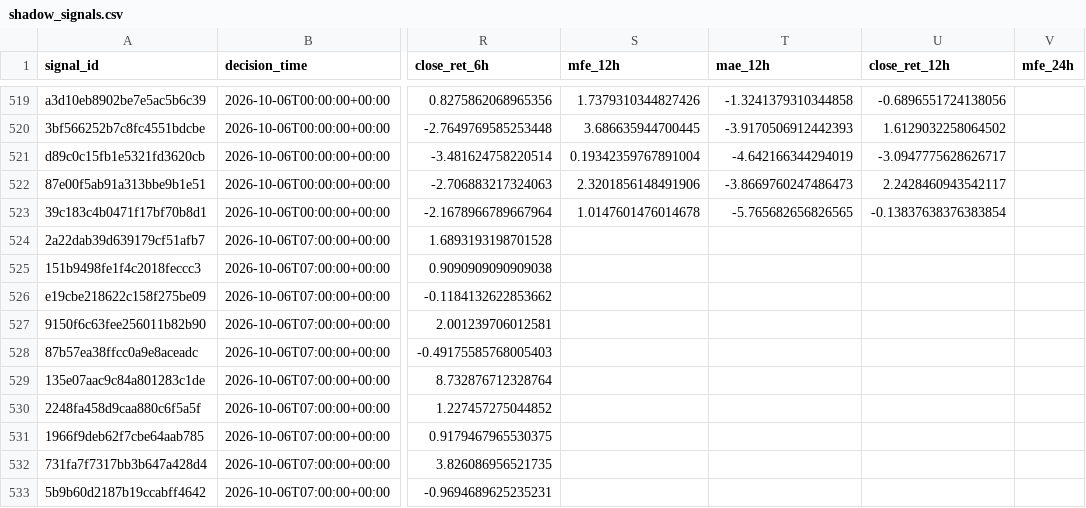
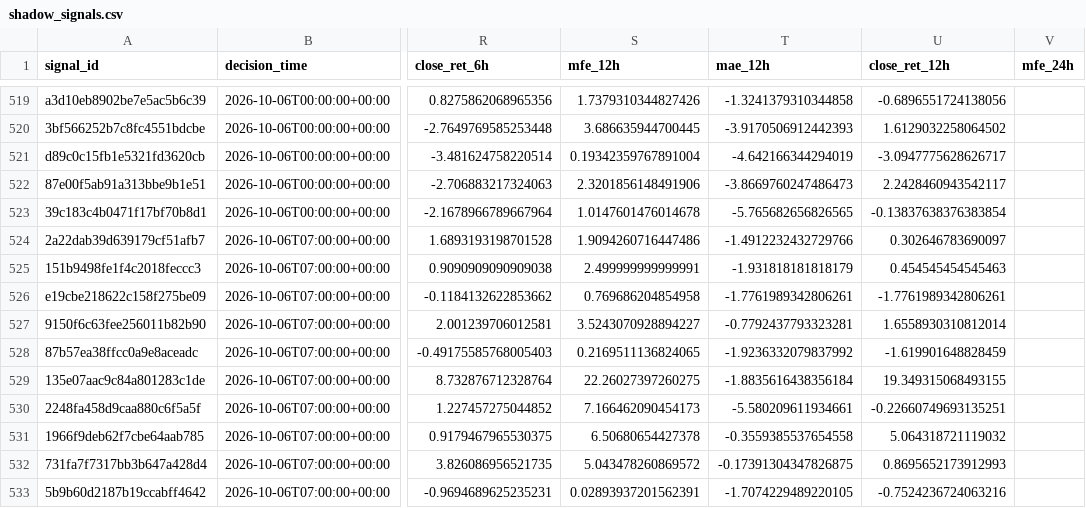
Before and after one commit to Brkzgrc/Botum_LAB, a CSV file: gpt/Multi-Timeframe-Independent-Evidence/data/stage4/shadow_signals.csv, drawn as a sheet; only a part is shown, gaps mark what is left out; the diff covers the shown part only; the diff names each change by its address in the sheet, - before the commit and + after, or states it on an @@ line.

```diff
--- a/gpt/Multi-Timeframe-Independent-Evidence/data/stage4/shadow_signals.csv
+++ b/gpt/Multi-Timeframe-Independent-Evidence/data/stage4/shadow_signals.csv
-S524 (mfe_12h): (empty)
+S524 (mfe_12h): 1.9094260716447486
-T524 (mae_12h): (empty)
+T524 (mae_12h): -1.4912232432729766
-U524 (close_ret_12h): (empty)
+U524 (close_ret_12h): 0.302646783690097
-S525 (mfe_12h): (empty)
+S525 (mfe_12h): 2.499999999999991
-T525 (mae_12h): (empty)
+T525 (mae_12h): -1.931818181818179
-U525 (close_ret_12h): (empty)
+U525 (close_ret_12h): 0.454545454545463
-S526 (mfe_12h): (empty)
+S526 (mfe_12h): 0.769686204854958
-T526 (mae_12h): (empty)
+T526 (mae_12h): -1.7761989342806261
-U526 (close_ret_12h): (empty)
+U526 (close_ret_12h): -1.7761989342806261
-S527 (mfe_12h): (empty)
+S527 (mfe_12h): 3.5243070928894227
-T527 (mae_12h): (empty)
+T527 (mae_12h): -0.7792437793323281
-U527 (close_ret_12h): (empty)
+U527 (close_ret_12h): 1.6558930310812014
-S528 (mfe_12h): (empty)
+S528 (mfe_12h): 0.2169511136824065
-T528 (mae_12h): (empty)
+T528 (mae_12h): -1.9236332079837992
-U528 (close_ret_12h): (empty)
+U528 (close_ret_12h): -1.619901648828459
-S529 (mfe_12h): (empty)
+S529 (mfe_12h): 22.26027397260275
-T529 (mae_12h): (empty)
+T529 (mae_12h): -1.8835616438356184
-U529 (close_ret_12h): (empty)
+U529 (close_ret_12h): 19.349315068493155
-S530 (mfe_12h): (empty)
+S530 (mfe_12h): 7.166462090454173
-T530 (mae_12h): (empty)
+T530 (mae_12h): -5.580209611934661
-U530 (close_ret_12h): (empty)
+U530 (close_ret_12h): -0.22660749693135251
-S531 (mfe_12h): (empty)
+S531 (mfe_12h): 6.50680654427378
-T531 (mae_12h): (empty)
+T531 (mae_12h): -0.3559385537654558
-U531 (close_ret_12h): (empty)
+U531 (close_ret_12h): 5.064318721119032
-S532 (mfe_12h): (empty)
+S532 (mfe_12h): 5.043478260869572
-T532 (mae_12h): (empty)
+T532 (mae_12h): -0.17391304347826875
-U532 (close_ret_12h): (empty)
+U532 (close_ret_12h): 0.8695652173912993
-S533 (mfe_12h): (empty)
+S533 (mfe_12h): 0.02893937201562391
-T533 (mae_12h): (empty)
+T533 (mae_12h): -1.7074229489220105
-U533 (close_ret_12h): (empty)
+U533 (close_ret_12h): -0.7524236724063216
```
Also changed, not shown: 27 edited cells elsewhere in this file, gpt/Multi-Timeframe-Independent-Evidence/data/stage4/shadow_runs.csv, 2 other files.
